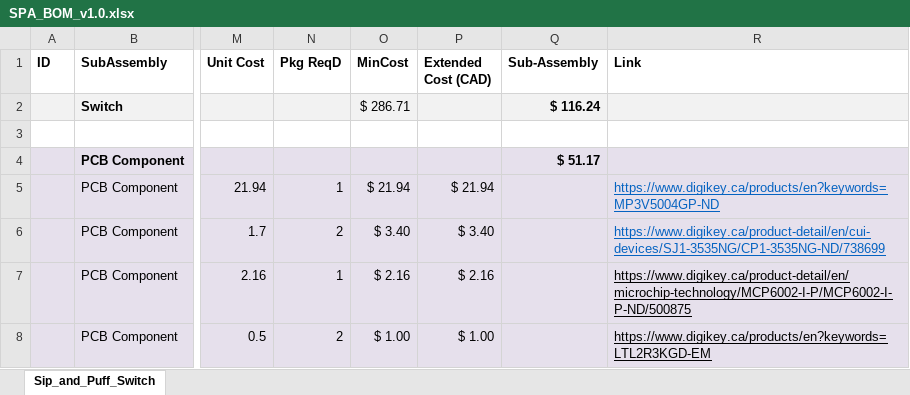
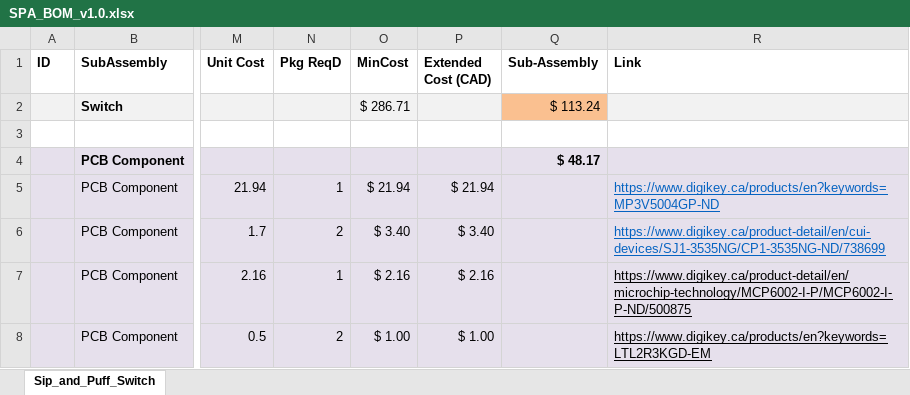
Before and after one commit to makersmakingchange/Sip-And-Puff-Analog-Switch, an Excel workbook: Documentation/SPA_BOM_v1.0.xlsx, sheet Sip_and_Puff_Switch, drawn as a sheet; only a part is shown, gaps mark what is left out; values as stored, in another font and other column widths than the file's, no borders; the diff names each change by its address in the sheet, - before the commit and + after, or states it on an @@ line.

Commit message:
Update SPA_BOM_v1.0.xlsx

```diff
--- a/Documentation/SPA_BOM_v1.0.xlsx (sheet Sip_and_Puff_Switch)
+++ b/Documentation/SPA_BOM_v1.0.xlsx (sheet Sip_and_Puff_Switch)
-Q2 (Sub-Assembly): $ 116.24
+Q2 (Sub-Assembly): $ 113.24
@@ Q2 fill: #F2F2F2 → #FAC090, bold: on → off @@
-Q4 (Sub-Assembly): $ 51.17
+Q4 (Sub-Assembly): $ 48.17
```
